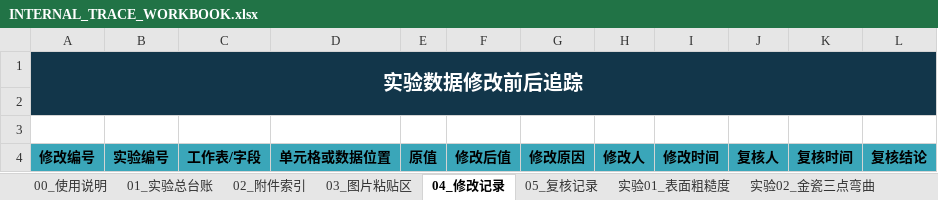
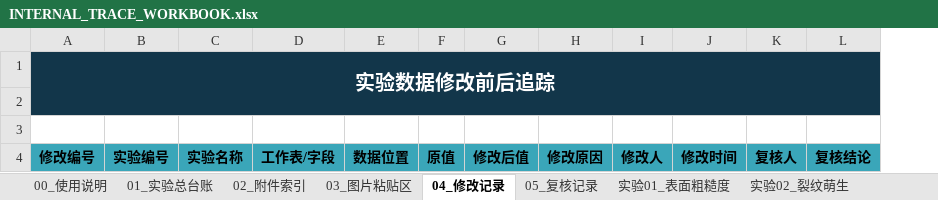
Before and after one commit to Carcharhinus7188/bplab-lims-v4-2, an Excel workbook: templates/INTERNAL_TRACE_WORKBOOK.xlsx, sheet 04_修改记录, drawn as a sheet; values as stored, in another font and other column widths than the file's, no borders; removed rows and columns are numbered as before the commit, all else as after; the diff names each change by its address in the sheet, - before the commit and + after, or states it on an @@ line.

```diff
--- a/templates/INTERNAL_TRACE_WORKBOOK.xlsx (sheet 04_修改记录)
+++ b/templates/INTERNAL_TRACE_WORKBOOK.xlsx (sheet 04_修改记录)
-sheet tab: 实验02_金瓷三点弯曲
+sheet tab: 实验02_裂纹萌生
+column C, row 4: 实验名称
-column D, row 4: 单元格或数据位置
+column E, row 4: 数据位置
-column K, row 4: 复核时间
```
Also changed, not shown: sheet 01_实验总台账, sheet 实验03_X射线内部质量, sheet 实验08_维氏硬度, sheet 实验09_厚度测量, sheet 实验10_色稳定性, sheet 实验04_翘曲变形, 9 more sheets, other sheet tabs, 8 other files.
